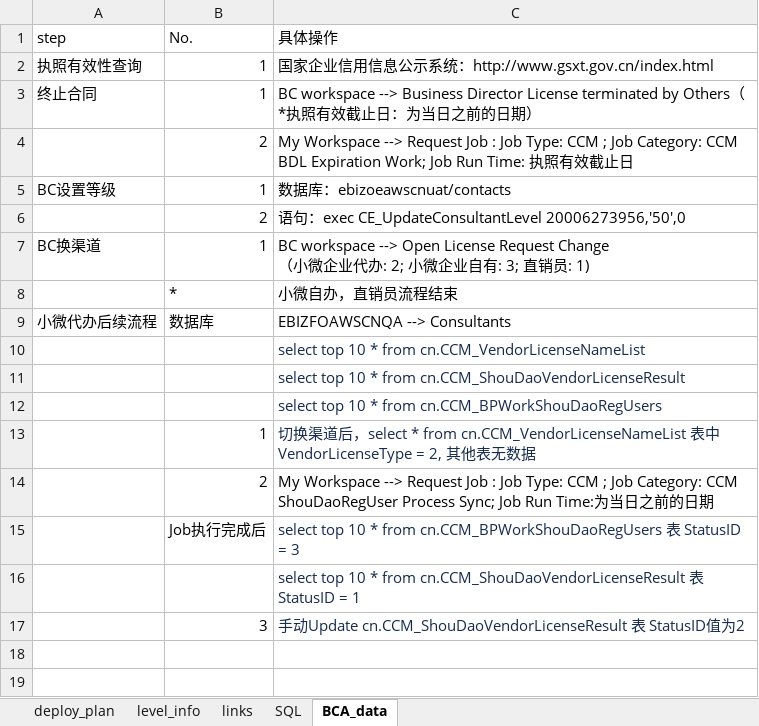
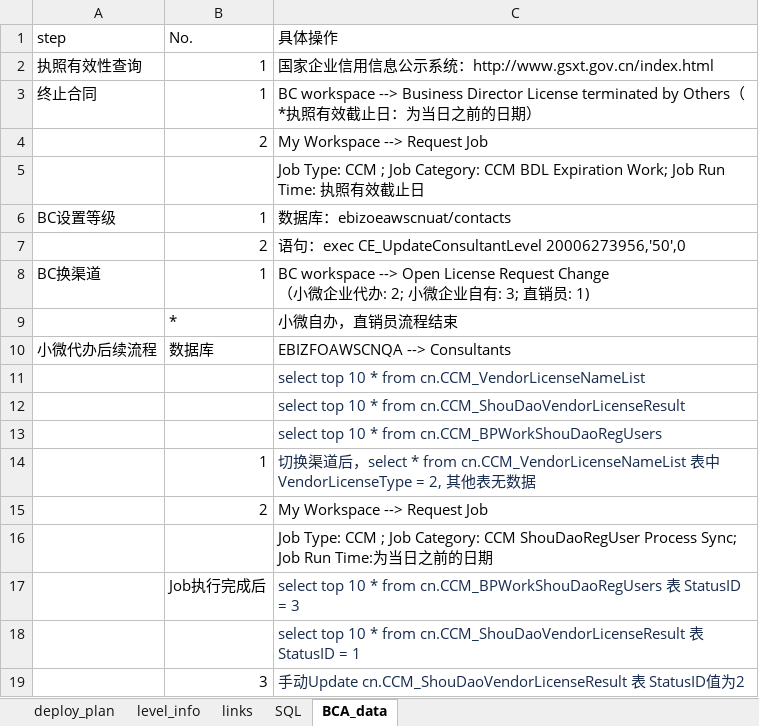
Before and after one commit to BoA0107/Work, an Excel workbook: doc/info.xlsx, sheet BCA_data, drawn as a sheet; values as stored, in another font and other column widths than the file's, no borders; addresses are those after the commit; the diff names each change by its address in the sheet, - before the commit and + after, or states it on an @@ line.

```diff
--- a/doc/info.xlsx (sheet BCA_data)
+++ b/doc/info.xlsx (sheet BCA_data)
-C4 (具体操作): …Request Job : Job Type: CCM ; Job Category: CCM BDL Expiration Work; Job Run Time: 执照有效截止日
+C4 (具体操作): …Request Job
+row 5:  |  | Job Type: CCM ; Job Category: CCM BDL Expiration Work; Job Run Time: 执照有效截止日
-C15 (具体操作): …Request Job : Job Type: CCM ; Job Category: CCM ShouDaoRegUser Process Sync; Job Run Time:为当日之前的日期
+C15 (具体操作): …Request Job
+row 16:  |  | Job Type: CCM ; Job Category: CCM ShouDaoRegUser Process Sync; Job Run Time:为当日之前的日期
```
Also changed, not shown: 9 other files.
